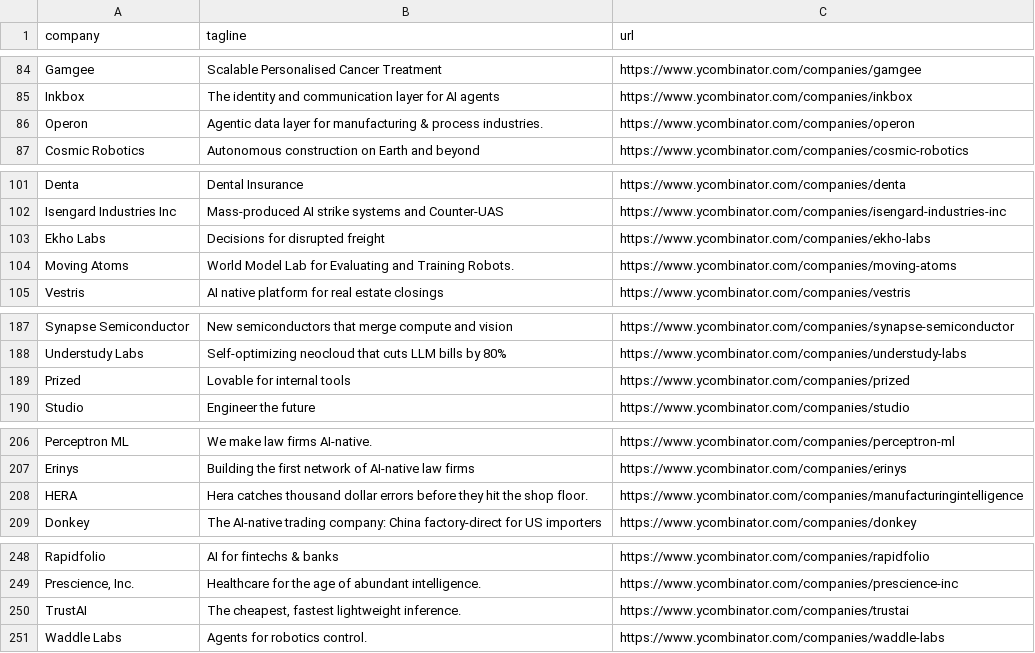
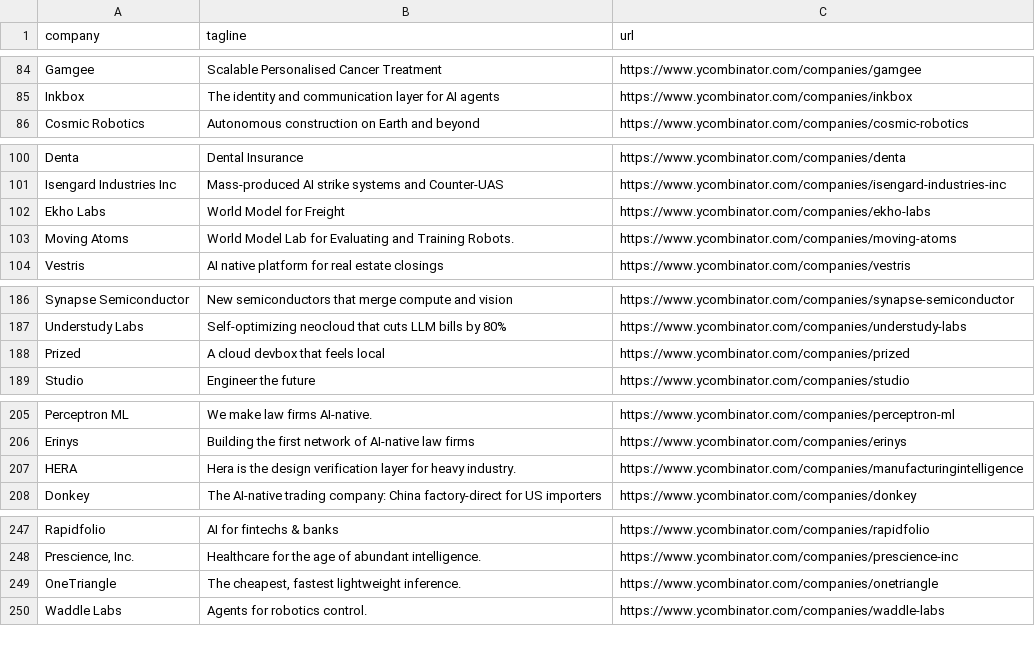
Before and after one commit to mcottle1/yc-updates, a CSV file: companies.csv, drawn as a sheet; only a part is shown, gaps mark what is left out; the diff covers the shown part only.

```diff
--- a/companies.csv
+++ b/companies.csv
@@ -85,3 +85,2 @@ Gamgee,Scalable Personalised Cancer Treatment,https://www.ycombinator.com/compan
 Inkbox,The identity and communication layer for AI agents,https://www.ycombinator.com/companies/inkbox
-Operon,Agentic data layer for manufacturing & process industries.,https://www.ycombinator.com/companies/operon
 Cosmic Robotics,Autonomous construction on Earth and beyond,https://www.ycombinator.com/companies/cosmic-robotics
@@ -102,3 +101,3 @@ Denta,Dental Insurance,https://www.ycombinator.com/companies/denta
 Isengard Industries Inc,Mass-produced AI strike systems and Counter-UAS,https://www.ycombinator.com/companies/isengard-industries-inc
-Ekho Labs,Decisions for disrupted freight,https://www.ycombinator.com/companies/ekho-labs
+Ekho Labs,World Model for Freight,https://www.ycombinator.com/companies/ekho-labs
 Moving Atoms,World Model Lab for Evaluating and Training Robots.,https://www.ycombinator.com/companies/moving-atoms
@@ -188,3 +187,3 @@ Synapse Semiconductor,New semiconductors that merge compute and vision,https://w
 Understudy Labs,Self-optimizing neocloud that cuts LLM bills by 80%,https://www.ycombinator.com/companies/understudy-labs
-Prized,Lovable for internal tools,https://www.ycombinator.com/companies/prized
+Prized,A cloud devbox that feels local,https://www.ycombinator.com/companies/prized
 Studio,Engineer the future,https://www.ycombinator.com/companies/studio
@@ -207,3 +206,3 @@ Perceptron ML,We make law firms AI-native.,https://www.ycombinator.com/companies
 Erinys,Building the first network of AI-native law firms,https://www.ycombinator.com/companies/erinys
-HERA,Hera catches thousand dollar errors before they hit the shop floor.,https://www.ycombinator.com/companies/manufacturingintelligence
+HERA,Hera is the design verification layer for heavy industry.,https://www.ycombinator.com/companies/manufacturingintelligence
 Donkey,The AI-native trading company: China factory-direct for US importers,https://www.ycombinator.com/companies/donkey
@@ -249,3 +248,3 @@ Rapidfolio,AI for fintechs & banks,https://www.ycombinator.com/companies/rapidfo
 "Prescience, Inc.",Healthcare for the age of abundant intelligence.,https://www.ycombinator.com/companies/prescience-inc
-TrustAI,"The cheapest, fastest lightweight inference.",https://www.ycombinator.com/companies/trustai
+OneTriangle,"The cheapest, fastest lightweight inference.",https://www.ycombinator.com/companies/onetriangle
 Waddle Labs,Agents for robotics control.,https://www.ycombinator.com/companies/waddle-labs
```
Also changed, not shown: 1 edited cell elsewhere in this file.
